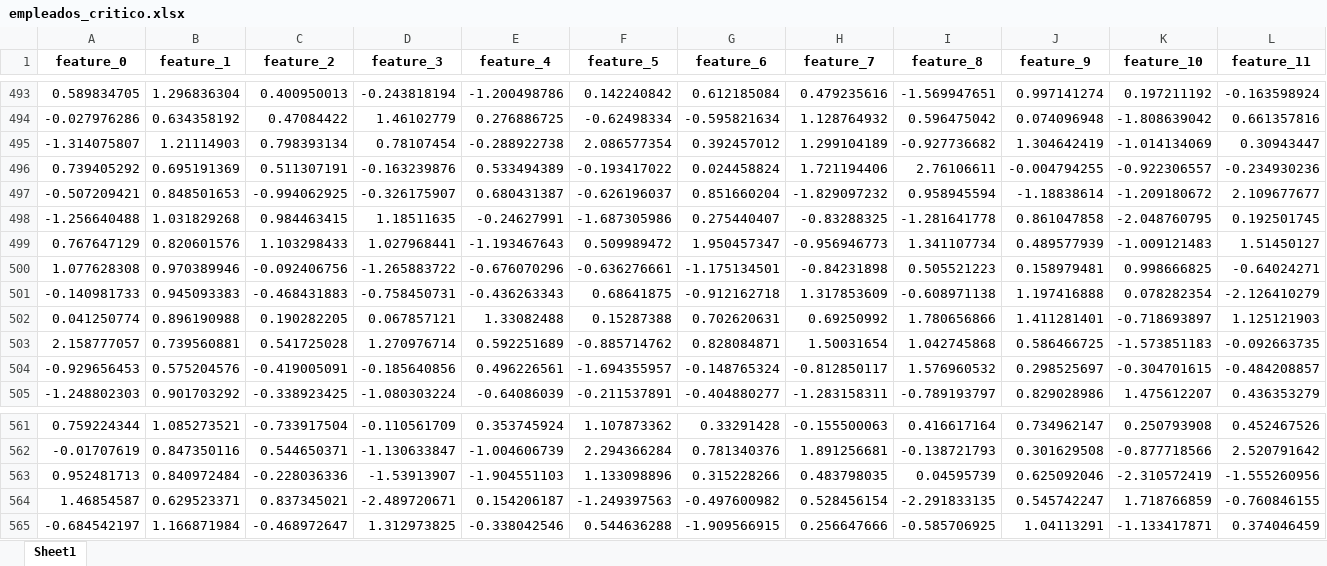
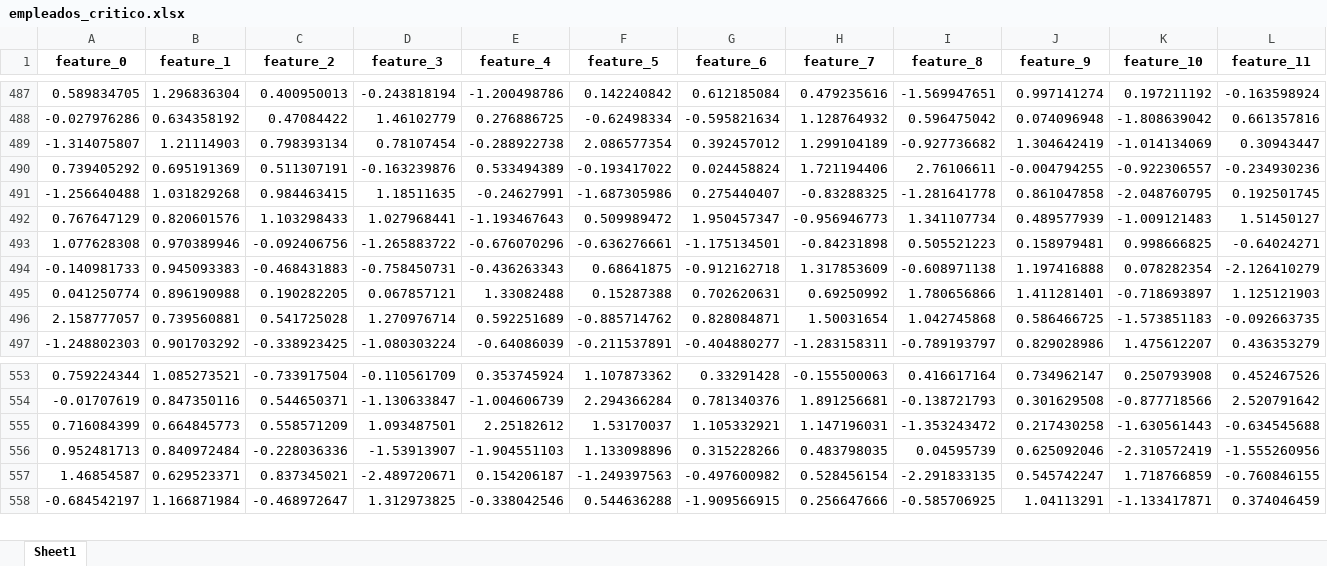
Before and after one commit to salsaimon/proyecto_recursoshumanos, an Excel workbook: empleados_critico.xlsx, sheet Sheet1, drawn as a sheet; only a part is shown, gaps mark what is left out; values as stored, in another font and other column widths than the file's, no borders; removed rows and columns are numbered as before the commit, all else as after; rows hold the shown columns only; the diff covers the shown part only; the diff names each change by its address in the sheet, - before the commit and + after, or states it on an @@ line.

```diff
--- a/empleados_critico.xlsx (sheet Sheet1)
+++ b/empleados_critico.xlsx (sheet Sheet1)
-row 497: -0.507209421 | 0.848501653 | -0.994062925 | -0.326175907 | 0.680431387 | -0.626196037 | 0.851660204 | -1.829097232 | 0.958945594 | -1.18838614 | -1.209180672 | 2.109677677
-row 504: -0.929656453 | 0.575204576 | -0.419005091 | -0.185640856 | 0.496226561 | -1.694355957 | -0.148765324 | -0.812850117 | 1.576960532 | 0.298525697 | -0.304701615 | -0.484208857
+row 555: 0.716084399 | 0.664845773 | 0.558571209 | 1.093487501 | 2.25182612 | 1.53170037 | 1.105332921 | 1.147196031 | -1.353243472 | 0.217430258 | -1.630561443 | -0.634545688
```
Also changed, not shown: 6 removed rows elsewhere in this sheet, empleados_monitoreo.xlsx, empleados_urgente.xlsx, 5 other files.
